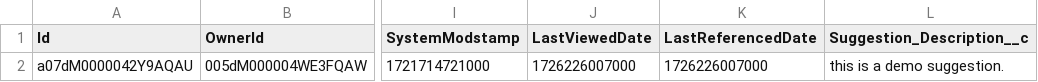
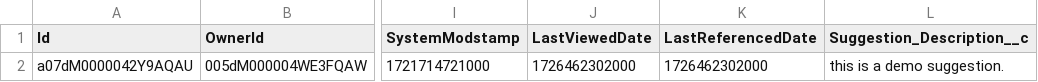
Before and after one commit to rahulfatnani/salesforce, a CSV file: Suggestion__c_Backup_2024-09-16.csv, drawn as a sheet; only a part is shown, gaps mark what is left out; the diff names each change by its address in the sheet, - before the commit and + after, or states it on an @@ line.

Commit message:
Backup Suggestion__c_Backup_2024-09-16.csv

```diff
--- a/Suggestion__c_Backup_2024-09-16.csv
+++ b/Suggestion__c_Backup_2024-09-16.csv
-J2 (LastViewedDate): 1726226007000
+J2 (LastViewedDate): 1726462302000
-K2 (LastReferencedDate): 1726226007000
+K2 (LastReferencedDate): 1726462302000
```
